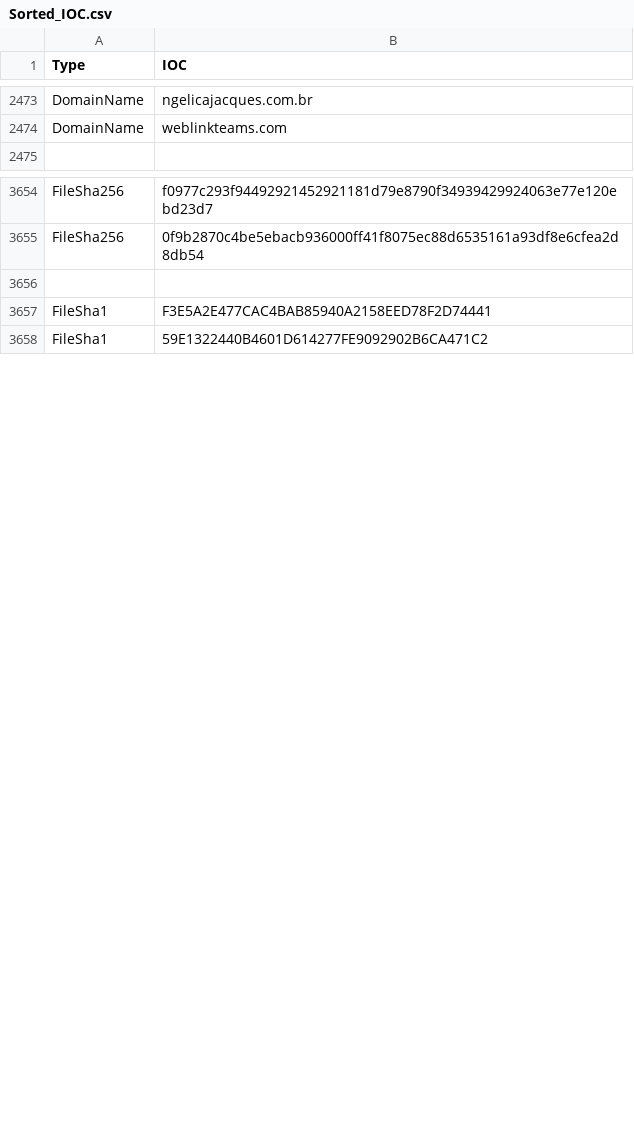
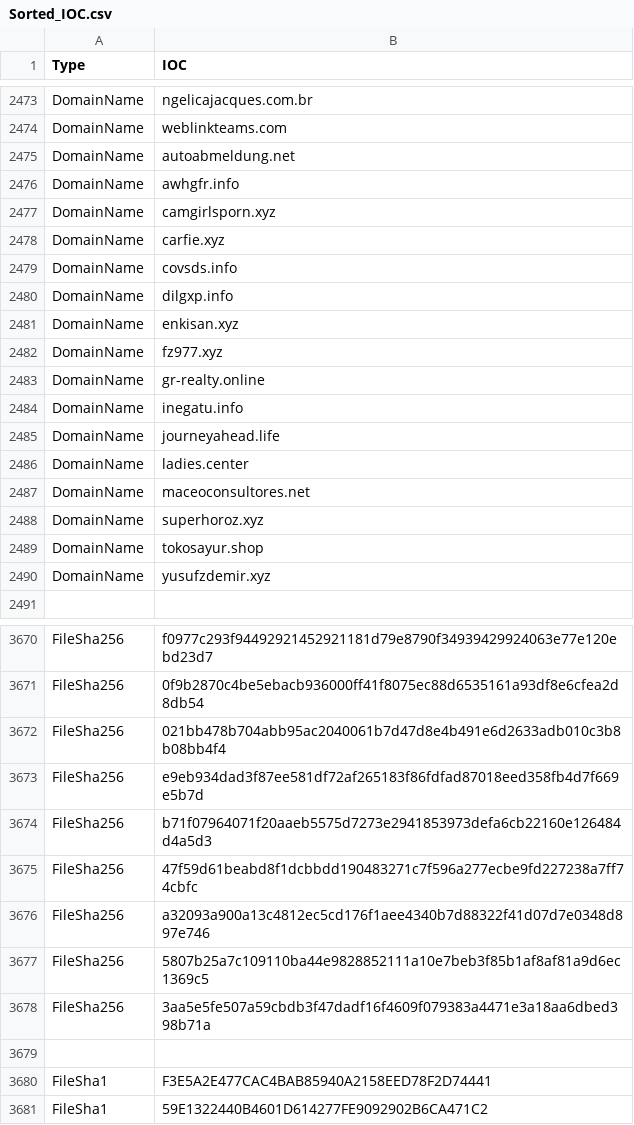
Before and after one commit to yarivdv/SORTED_IOC, a CSV file: Sorted_IOC.csv, drawn as a sheet; only a part is shown, gaps mark what is left out; the diff covers the shown part only; the diff names each change by its address in the sheet, - before the commit and + after, or states it on an @@ line.

Commit message:
Update Sorted_IOC.csv

```diff
--- a/Sorted_IOC.csv
+++ b/Sorted_IOC.csv
+row 2475: DomainName | autoabmeldung.net
+row 2476: DomainName | awhgfr.info
+row 2477: DomainName | camgirlsporn.xyz
+row 2478: DomainName | carfie.xyz
+row 2479: DomainName | covsds.info
+row 2480: DomainName | dilgxp.info
+row 2481: DomainName | enkisan.xyz
+row 2482: DomainName | fz977.xyz
+row 2483: DomainName | gr-realty.online
+row 2484: DomainName | inegatu.info
+row 2485: DomainName | journeyahead.life
+row 2486: DomainName | ladies.center
+row 2487: DomainName | maceoconsultores.net
+row 2488: DomainName | superhoroz.xyz
+row 2489: DomainName | tokosayur.shop
+row 2490: DomainName | yusufzdemir.xyz
+row 3672: FileSha256 | 021bb478b704abb95ac2040061b7d47d8e4b491e6d2633adb010c3b8b08bb4f4
+row 3673: FileSha256 | e9eb934dad3f87ee581df72af265183f86fdfad87018eed358fb4d7f669e5b7d
+row 3674: FileSha256 | b71f07964071f20aaeb5575d7273e2941853973defa6cb22160e126484d4a5d3
+row 3675: FileSha256 | 47f59d61beabd8f1dcbbdd190483271c7f596a277ecbe9fd227238a7ff74cbfc
+row 3676: FileSha256 | a32093a900a13c4812ec5cd176f1aee4340b7d88322f41d07d7e0348d897e746
+row 3677: FileSha256 | 5807b25a7c109110ba44e9828852111a10e7beb3f85b1af8af81a9d6ec1369c5
+row 3678: FileSha256 | 3aa5e5fe507a59cbdb3f47dadf16f4609f079383a4471e3a18aa6dbed398b71a
```
Also changed, not shown: 5 added rows elsewhere in this file.
